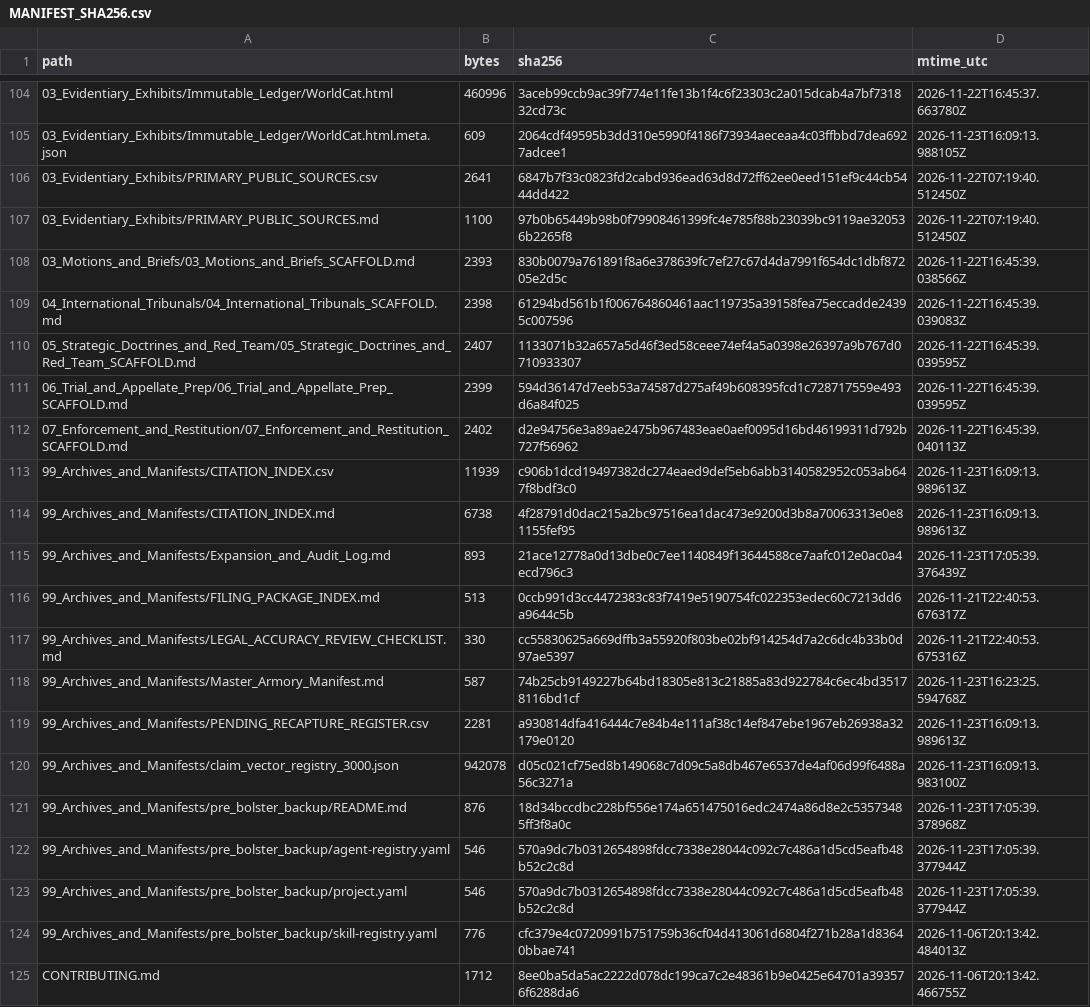
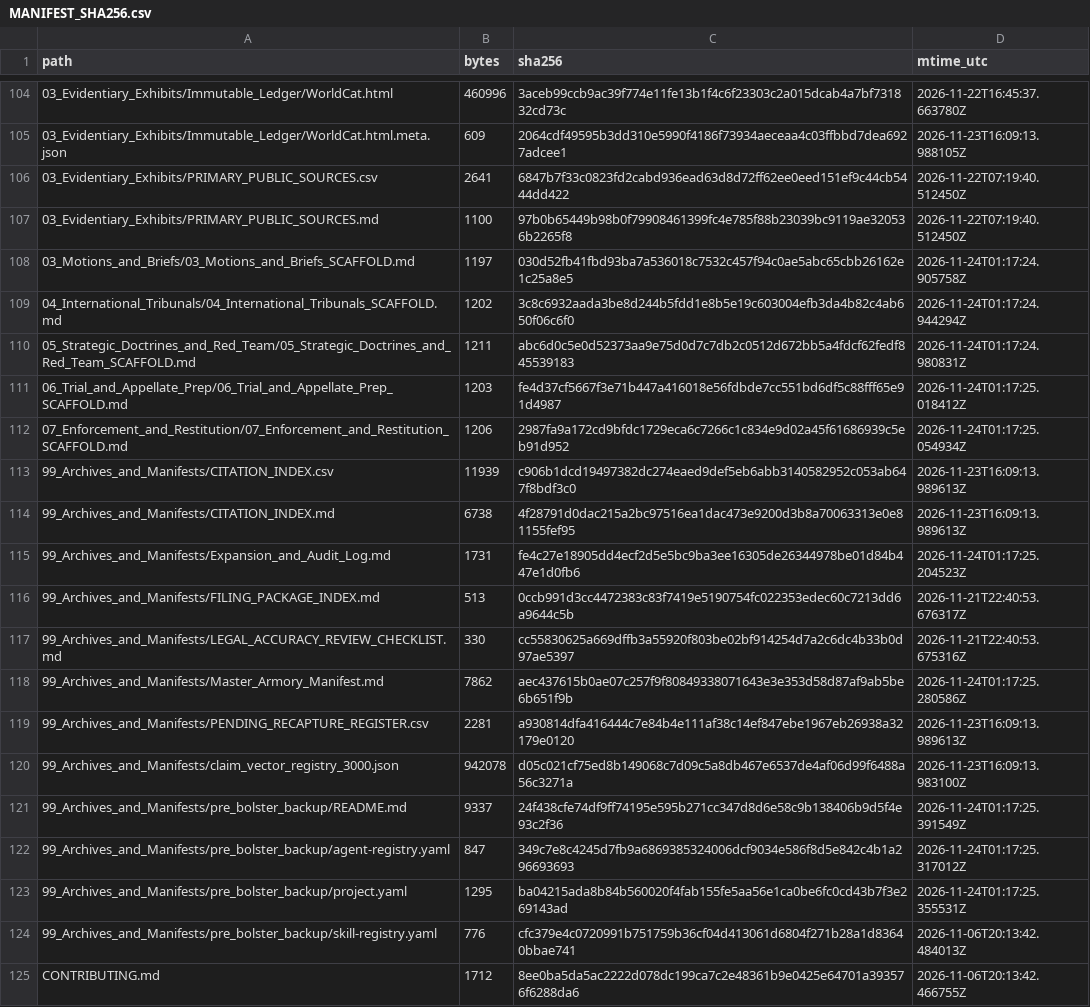
Before and after one commit to GlobalRestitutionAlliance/turtle-island-us-ak-native-village-of-belkofski-master-litigation, a CSV file: 99_Archives_and_Manifests/MANIFEST_SHA256.csv, drawn as a sheet; only a part is shown, gaps mark what is left out; the diff covers the shown part only.

Commit message:
REVERTED DUE TO UNPROMPTED MASS J3WFICATED DATA CORRUPTION BY COMPROMISED BIASED LLM/ARTIFICIAL INTELLIGENCE MODELS

```diff
--- a/99_Archives_and_Manifests/MANIFEST_SHA256.csv
+++ b/99_Archives_and_Manifests/MANIFEST_SHA256.csv
@@ -107,18 +107,18 @@ path,bytes,sha256,mtime_utc
 03_Evidentiary_Exhibits/PRIMARY_PUBLIC_SOURCES.md,1100,97b0b65449b98b0f79908461399fc4e785f88b23039bc9119ae320536b2265f8,2026-11-22T07:19:40.512450Z
-03_Motions_and_Briefs/03_Motions_and_Briefs_SCAFFOLD.md,2393,830b0079a761891f8a6e378639fc7ef27c67d4da7991f654dc1dbf87205e2d5c,2026-11-22T16:45:39.038566Z
-04_International_Tribunals/04_International_Tribunals_SCAFFOLD.md,2398,61294bd561b1f006764860461aac119735a39158fea75eccadde24395c007596,2026-11-22T16:45:39.039083Z
-05_Strategic_Doctrines_and_Red_Team/05_Strategic_Doctrines_and_Red_Team_SCAFFOLD.md,2407,1133071b32a657a5d46f3ed58ceee74ef4a5a0398e26397a9b767d0710933307,2026-11-22T16:45:39.039595Z
-06_Trial_and_Appellate_Prep/06_Trial_and_Appellate_Prep_SCAFFOLD.md,2399,594d36147d7eeb53a74587d275af49b608395fcd1c728717559e493d6a84f025,2026-11-22T16:45:39.039595Z
-07_Enforcement_and_Restitution/07_Enforcement_and_Restitution_SCAFFOLD.md,2402,d2e94756e3a89ae2475b967483eae0aef0095d16bd46199311d792b727f56962,2026-11-22T16:45:39.040113Z
+03_Motions_and_Briefs/03_Motions_and_Briefs_SCAFFOLD.md,1197,030d52fb41fbd93ba7a536018c7532c457f94c0ae5abc65cbb26162e1c25a8e5,2026-11-24T01:17:24.905758Z
+04_International_Tribunals/04_International_Tribunals_SCAFFOLD.md,1202,3c8c6932aada3be8d244b5fdd1e8b5e19c603004efb3da4b82c4ab650f06c6f0,2026-11-24T01:17:24.944294Z
+05_Strategic_Doctrines_and_Red_Team/05_Strategic_Doctrines_and_Red_Team_SCAFFOLD.md,1211,abc6d0c5e0d52373aa9e75d0d7c7db2c0512d672bb5a4fdcf62fedf845539183,2026-11-24T01:17:24.980831Z
+06_Trial_and_Appellate_Prep/06_Trial_and_Appellate_Prep_SCAFFOLD.md,1203,fe4d37cf5667f3e71b447a416018e56fdbde7cc551bd6df5c88fff65e91d4987,2026-11-24T01:17:25.018412Z
+07_Enforcement_and_Restitution/07_Enforcement_and_Restitution_SCAFFOLD.md,1206,2987fa9a172cd9bfdc1729eca6c7266c1c834e9d02a45f61686939c5eb91d952,2026-11-24T01:17:25.054934Z
 99_Archives_and_Manifests/CITATION_INDEX.csv,11939,c906b1dcd19497382dc274eaed9def5eb6abb3140582952c053ab647f8bdf3c0,2026-11-23T16:09:13.989613Z
 99_Archives_and_Manifests/CITATION_INDEX.md,6738,4f28791d0dac215a2bc97516ea1dac473e9200d3b8a70063313e0e81155fef95,2026-11-23T16:09:13.989613Z
-99_Archives_and_Manifests/Expansion_and_Audit_Log.md,893,21ace12778a0d13dbe0c7ee1140849f13644588ce7aafc012e0ac0a4ecd796c3,2026-11-23T17:05:39.376439Z
+99_Archives_and_Manifests/Expansion_and_Audit_Log.md,1731,fe4c27e18905dd4ecf2d5e5bc9ba3ee16305de26344978be01d84b447e1d0fb6,2026-11-24T01:17:25.204523Z
 99_Archives_and_Manifests/FILING_PACKAGE_INDEX.md,513,0ccb991d3cc4472383c83f7419e5190754fc022353edec60c7213dd6a9644c5b,2026-11-21T22:40:53.676317Z
 99_Archives_and_Manifests/LEGAL_ACCURACY_REVIEW_CHECKLIST.md,330,cc55830625a669dffb3a55920f803be02bf914254d7a2c6dc4b33b0d97ae5397,2026-11-21T22:40:53.675316Z
-99_Archives_and_Manifests/Master_Armory_Manifest.md,587,74b25cb9149227b64bd18305e813c21885a83d922784c6ec4bd35178116bd1cf,2026-11-23T16:23:25.594768Z
+99_Archives_and_Manifests/Master_Armory_Manifest.md,7862,aec437615b0ae07c257f9f80849338071643e3e353d58d87af9ab5be6b651f9b,2026-11-24T01:17:25.280586Z
 99_Archives_and_Manifests/PENDING_RECAPTURE_REGISTER.csv,2281,a930814dfa416444c7e84b4e111af38c14ef847ebe1967eb26938a32179e0120,2026-11-23T16:09:13.989613Z
 99_Archives_and_Manifests/claim_vector_registry_3000.json,942078,d05c021cf75ed8b149068c7d09c5a8db467e6537de4af06d99f6488a56c3271a,2026-11-23T16:09:13.983100Z
-99_Archives_and_Manifests/pre_bolster_backup/README.md,876,18d34bccdbc228bf556e174a651475016edc2474a86d8e2c53573485ff3f8a0c,2026-11-23T17:05:39.378968Z
-99_Archives_and_Manifests/pre_bolster_backup/agent-registry.yaml,546,570a9dc7b0312654898fdcc7338e28044c092c7c486a1d5cd5eafb48b52c2c8d,2026-11-23T17:05:39.377944Z
-99_Archives_and_Manifests/pre_bolster_backup/project.yaml,546,570a9dc7b0312654898fdcc7338e28044c092c7c486a1d5cd5eafb48b52c2c8d,2026-11-23T17:05:39.377944Z
+99_Archives_and_Manifests/pre_bolster_backup/README.md,9337,24f438cfe74df9ff74195e595b271cc347d8d6e58c9b138406b9d5f4e93c2f36,2026-11-24T01:17:25.391549Z
+99_Archives_and_Manifests/pre_bolster_backup/agent-registry.yaml,847,349c7e8c4245d7fb9a6869385324006dcf9034e586f8d5e842c4b1a296693693,2026-11-24T01:17:25.317012Z
+99_Archives_and_Manifests/pre_bolster_backup/project.yaml,1295,ba04215ada8b84b560020f4fab155fe5aa56e1ca0be6fc0cd43b7f3e269143ad,2026-11-24T01:17:25.355531Z
 99_Archives_and_Manifests/pre_bolster_backup/skill-registry.yaml,776,cfc379e4c0720991b751759b36cf04d413061d6804f271b28a1d83640bbae741,2026-11-06T20:13:42.484013Z
```
Also changed, not shown: 86 edited cells elsewhere in this file, 39 other files.
